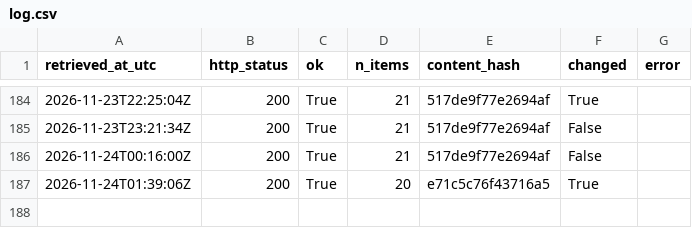
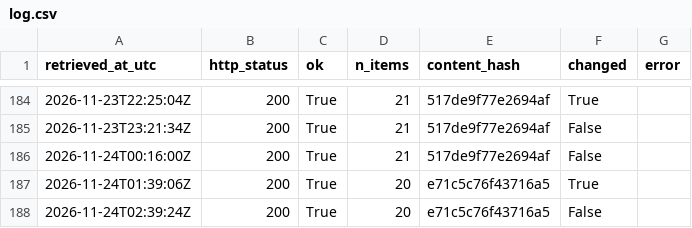
Before and after one commit to Chenyang1006/tfl-lift-data, a CSV file: data/log.csv, drawn as a sheet; only a part is shown, gaps mark what is left out.

Commit message:
Lift data 2026-11-24T02:39Z

```diff
--- a/data/log.csv
+++ b/data/log.csv
@@ -187 +187,2 @@ retrieved_at_utc,http_status,ok,n_items,content_hash,changed,error
 2026-11-24T01:39:06Z,200,True,20,e71c5c76f43716a5,True,
+2026-11-24T02:39:24Z,200,True,20,e71c5c76f43716a5,False,
```
